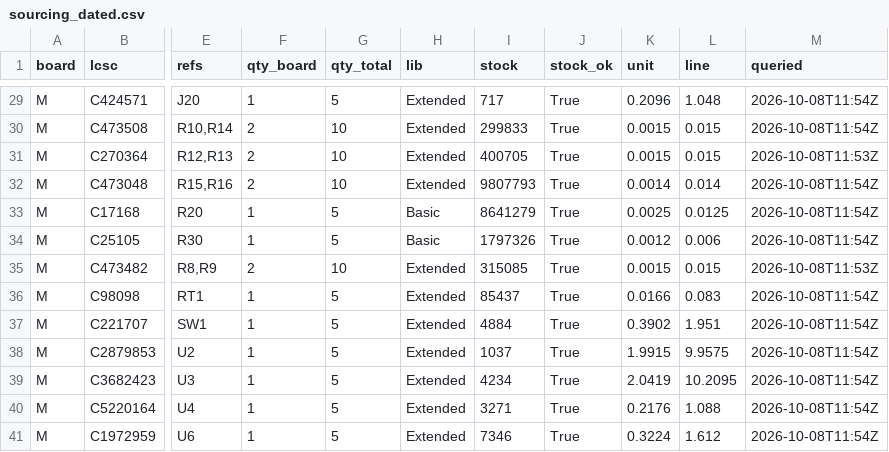
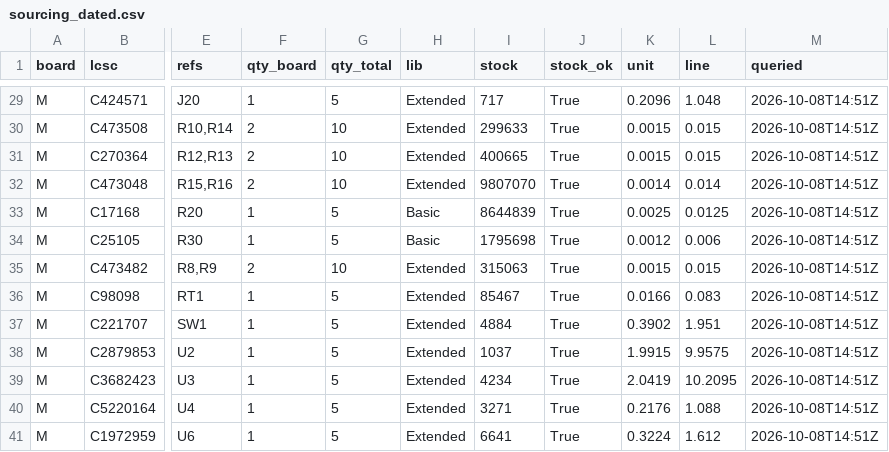
Before and after one commit to HrafnaValkyrja/ultrasonic, a CSV file: .pcba-workflow/k4-release/sourcing_dated.csv, drawn as a sheet; only a part is shown, gaps mark what is left out; the diff covers the shown part only; the diff names each change by its address in the sheet, - before the commit and + after, or states it on an @@ line.

```diff
--- a/.pcba-workflow/k4-release/sourcing_dated.csv
+++ b/.pcba-workflow/k4-release/sourcing_dated.csv
-M29:M30 (queried): 2026-10-08T11:54Z
+M29:M30 (queried): 2026-10-08T14:51Z
-I30 (stock): 299833
+I30 (stock): 299633
-I31 (stock): 400705
+I31 (stock): 400665
-M31 (queried): 2026-10-08T11:53Z
+M31 (queried): 2026-10-08T14:51Z
-I32 (stock): 9807793
+I32 (stock): 9807070
-M32:M34 (queried): 2026-10-08T11:54Z
+M32:M34 (queried): 2026-10-08T14:51Z
-I33 (stock): 8641279
+I33 (stock): 8644839
-I34 (stock): 1797326
+I34 (stock): 1795698
-I35 (stock): 315085
+I35 (stock): 315063
-M35 (queried): 2026-10-08T11:53Z
+M35 (queried): 2026-10-08T14:51Z
-I36 (stock): 85437
+I36 (stock): 85467
-M36:M41 (queried): 2026-10-08T11:54Z
+M36:M41 (queried): 2026-10-08T14:51Z
-I41 (stock): 7346
+I41 (stock): 6641
```
Also changed, not shown: 43 edited cells elsewhere in this file, 5 other files.
